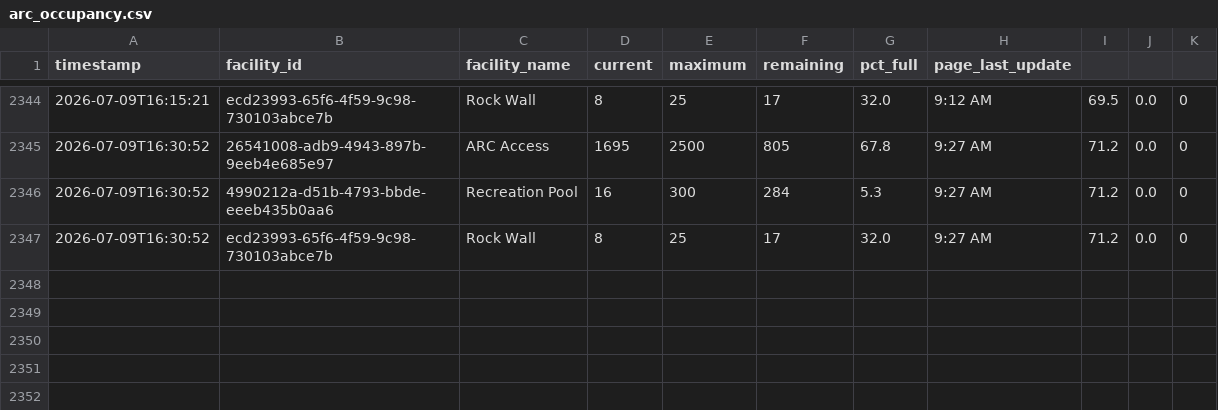
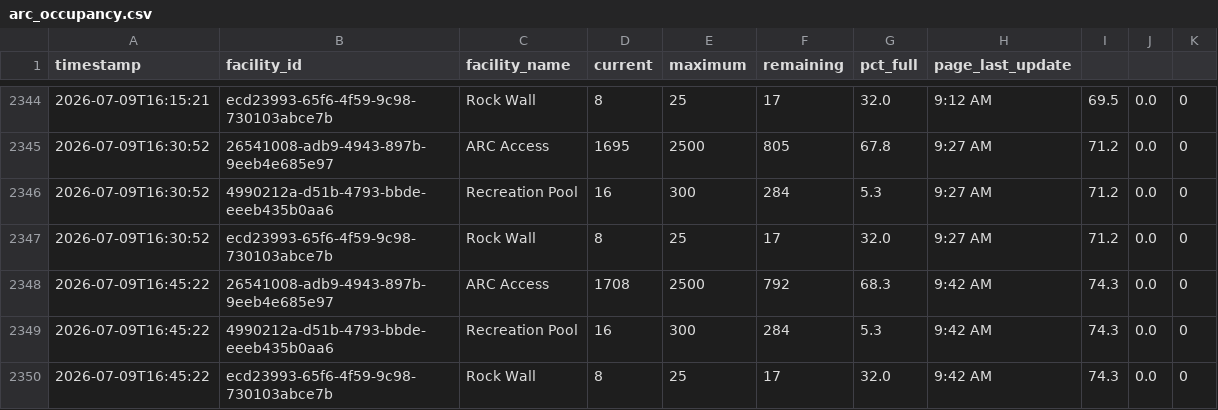
Before and after one commit to ergoldman/arc-pulse, a CSV file: arc_occupancy.csv, drawn as a sheet; only a part is shown, gaps mark what is left out.

```diff
--- a/arc_occupancy.csv
+++ b/arc_occupancy.csv
@@ -2347 +2347,4 @@ timestamp,facility_id,facility_name,current,maximum,remaining,pct_full,page_last
 2026-07-09T16:30:52,ecd23993-65f6-4f59-9c98-730103abce7b,Rock Wall,8,25,17,32.0,9:27 AM,71.2,0.0,0
+2026-07-09T16:45:22,26541008-adb9-4943-897b-9eeb4e685e97,ARC Access,1708,2500,792,68.3,9:42 AM,74.3,0.0,0
+2026-07-09T16:45:22,4990212a-d51b-4793-bbde-eeeb435b0aa6,Recreation Pool,16,300,284,5.3,9:42 AM,74.3,0.0,0
+2026-07-09T16:45:22,ecd23993-65f6-4f59-9c98-730103abce7b,Rock Wall,8,25,17,32.0,9:42 AM,74.3,0.0,0
```
Also changed, not shown: 1 other file.
